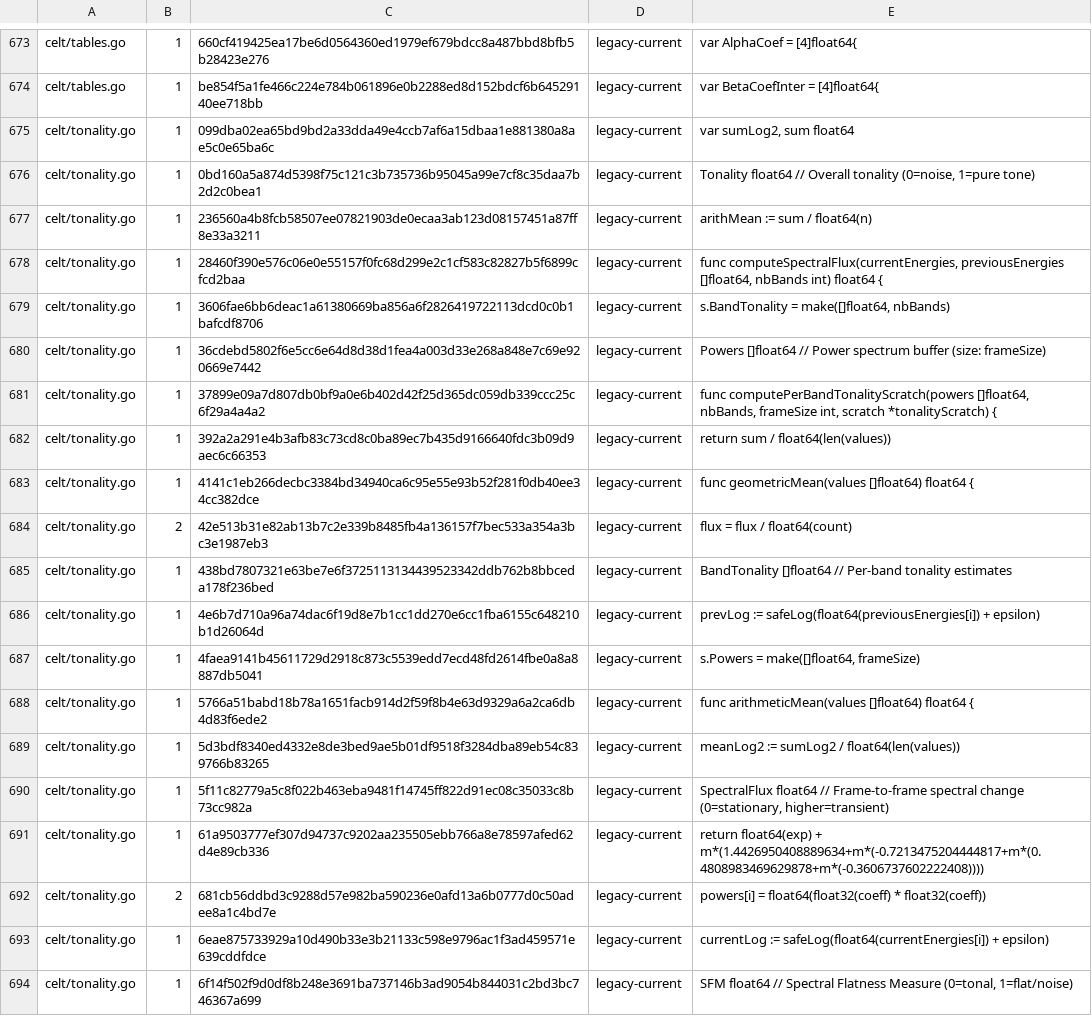
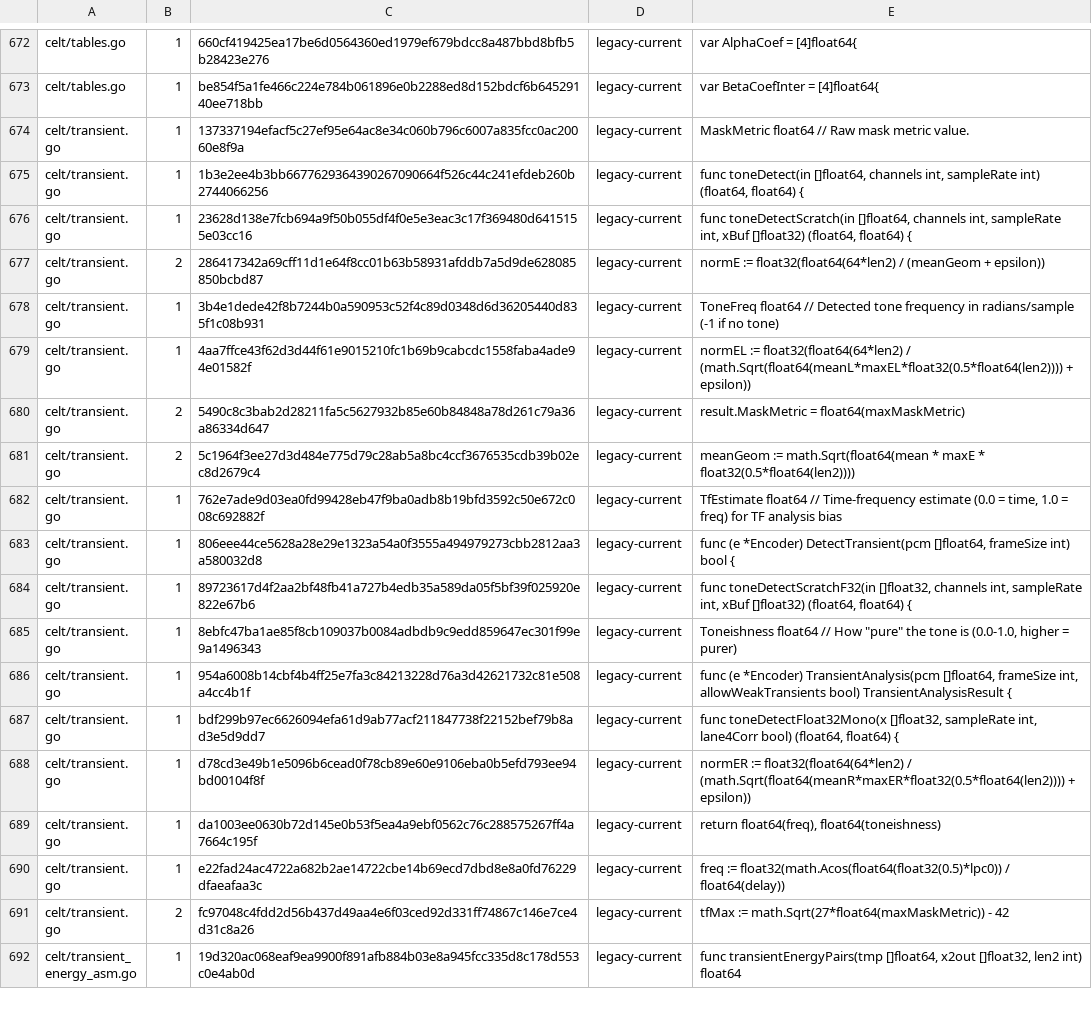
Before and after one commit to thesyncim/gopus, a TSV file: tools/type_parity_allowlist.tsv, drawn as a sheet; only a part is shown, gaps mark what is left out; the shorter side is filled out with more unchanged rows; the diff covers the shown part only; the diff names each change by its address in the sheet, - before the commit and + after, or states it on an @@ line.

Commit message:
Keep CELT tonality analysis float-width

```diff
--- a/tools/type_parity_allowlist.tsv
+++ b/tools/type_parity_allowlist.tsv
-row 675: celt/tonality.go | 1 | 099dba02ea65bd9bd2a33dda49e4ccb7af6a15dbaa1e881380a8ae5c0e65ba6c | legacy-current | var sumLog2, sum float64
-row 676: celt/tonality.go | 1 | 0bd160a5a874d5398f75c121c3b735736b95045a99e7cf8c35daa7b2d2c0bea1 | legacy-current | Tonality float64 // Overall tonality (0=noise, 1=pure tone)
-row 677: celt/tonality.go | 1 | 236560a4b8fcb58507ee07821903de0ecaa3ab123d08157451a87ff8e33a3211 | legacy-current | arithMean := sum / float64(n)
-row 678: celt/tonality.go | 1 | 28460f390e576c06e0e55157f0fc68d299e2c1cf583c82827b5f6899cfcd2baa | legacy-current | func computeSpectralFlux(currentEnergies, previousEnergies []float64, nbBands int) float64 {
-row 679: celt/tonality.go | 1 | 3606fae6bb6deac1a61380669ba856a6f2826419722113dcd0c0b1bafcdf8706 | legacy-current | s.BandTonality = make([]float64, nbBands)
-row 680: celt/tonality.go | 1 | 36cdebd5802f6e5cc6e64d8d38d1fea4a003d33e268a848e7c69e920669e7442 | legacy-current | Powers []float64 // Power spectrum buffer (size: frameSize)
-row 681: celt/tonality.go | 1 | 37899e09a7d807db0bf9a0e6b402d42f25d365dc059db339ccc25c6f29a4a4a2 | legacy-current | func computePerBandTonalityScratch(powers []float64, nbBands, frameSize int, scratch *tonalityScratch) {
-row 682: celt/tonality.go | 1 | 392a2a291e4b3afb83c73cd8c0ba89ec7b435d9166640fdc3b09d9aec6c66353 | legacy-current | return sum / float64(len(values))
-row 683: celt/tonality.go | 1 | 4141c1eb266decbc3384bd34940ca6c95e55e93b52f281f0db40ee34cc382dce | legacy-current | func geometricMean(values []float64) float64 {
-row 684: celt/tonality.go | 2 | 42e513b31e82ab13b7c2e339b8485fb4a136157f7bec533a354a3bc3e1987eb3 | legacy-current | flux = flux / float64(count)
-row 685: celt/tonality.go | 1 | 438bd7807321e63be7e6f3725113134439523342ddb762b8bbceda178f236bed | legacy-current | BandTonality []float64 // Per-band tonality estimates
-row 686: celt/tonality.go | 1 | 4e6b7d710a96a74dac6f19d8e7b1cc1dd270e6cc1fba6155c648210b1d26064d | legacy-current | prevLog := safeLog(float64(previousEnergies[i]) + epsilon)
-row 687: celt/tonality.go | 1 | 4faea9141b45611729d2918c873c5539edd7ecd48fd2614fbe0a8a8887db5041 | legacy-current | s.Powers = make([]float64, frameSize)
-row 688: celt/tonality.go | 1 | 5766a51babd18b78a1651facb914d2f59f8b4e63d9329a6a2ca6db4d83f6ede2 | legacy-current | func arithmeticMean(values []float64) float64 {
-row 689: celt/tonality.go | 1 | 5d3bdf8340ed4332e8de3bed9ae5b01df9518f3284dba89eb54c839766b83265 | legacy-current | meanLog2 := sumLog2 / float64(len(values))
-row 690: celt/tonality.go | 1 | 5f11c82779a5c8f022b463eba9481f14745ff822d91ec08c35033c8b73cc982a | legacy-current | SpectralFlux float64 // Frame-to-frame spectral change (0=stationary, higher=transient)
-row 691: celt/tonality.go | 1 | 61a9503777ef307d94737c9202aa235505ebb766a8e78597afed62d4e89cb336 | legacy-current | return float64(exp) + m*(1.4426950408889634+m*(-0.7213475204444817+m*(0.4808983469629878+m*(-0.3606737602222408))))
-row 692: celt/tonality.go | 2 | 681cb56ddbd3c9288d57e982ba590236e0afd13a6b0777d0c50adee8a1c4bd7e | legacy-current | powers[i] = float64(float32(coeff) * float32(coeff))
-row 693: celt/tonality.go | 1 | 6eae875733929a10d490b33e3b21133c598e9796ac1f3ad459571e639cddfdce | legacy-current | currentLog := safeLog(float64(currentEnergies[i]) + epsilon)
-row 694: celt/tonality.go | 1 | 6f14f502f9d0df8b248e3691ba737146b3ad9054b844031c2bd3bc746367a699 | legacy-current | SFM float64 // Spectral Flatness Measure (0=tonal, 1=flat/noise)
```
Also changed, not shown: 17 removed rows elsewhere in this file, 4 other files.
